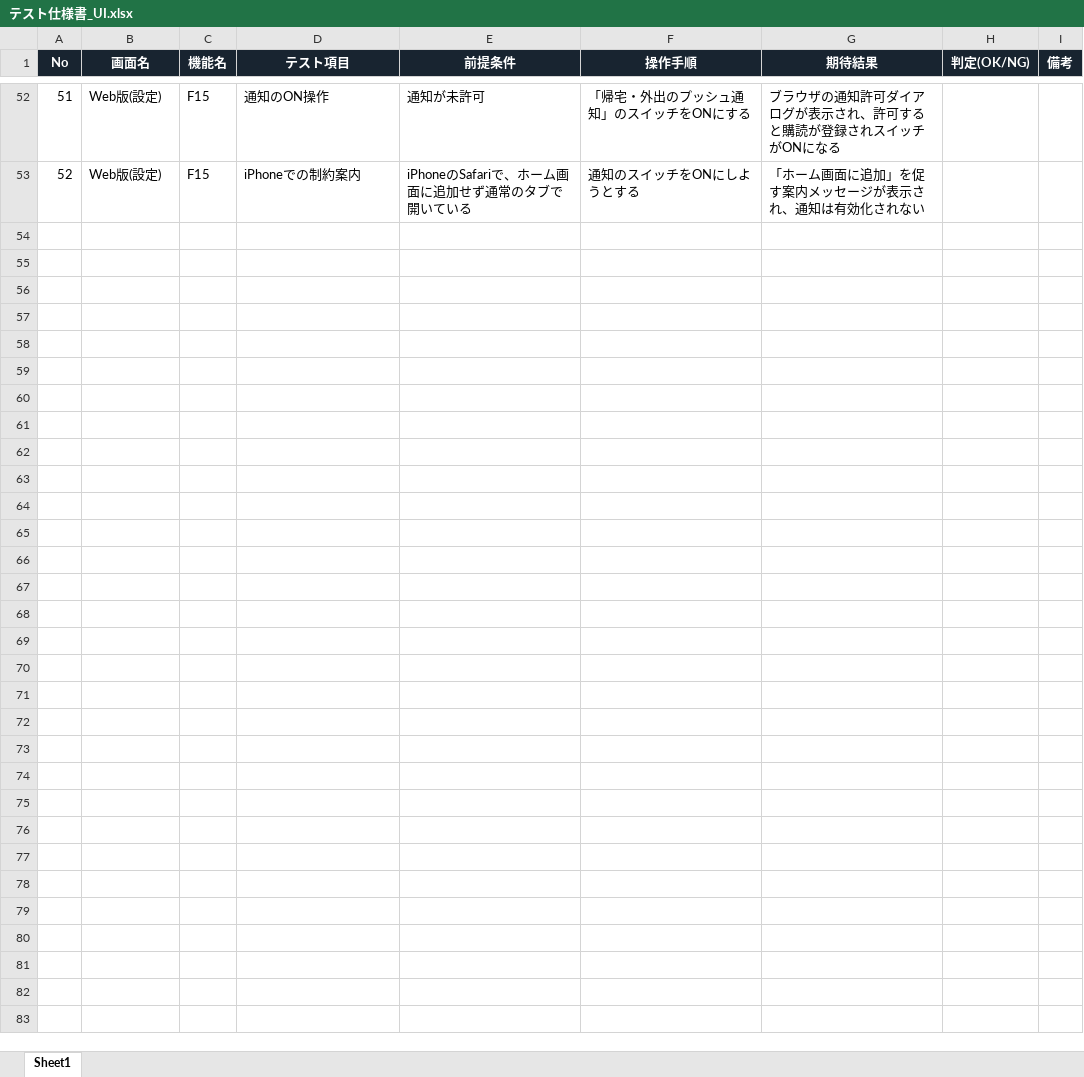
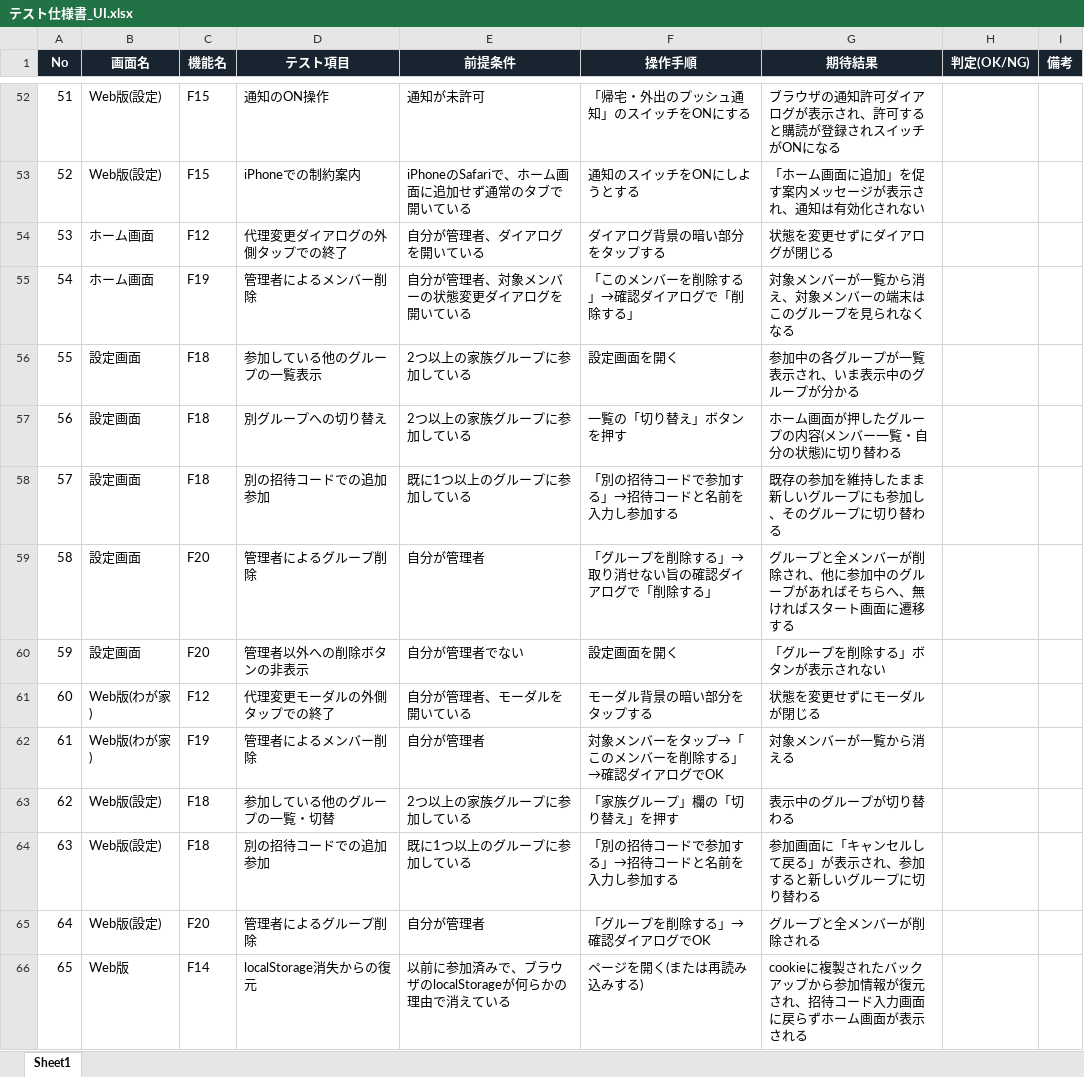
Before and after one commit to hosawa-td/tadaimap, an Excel workbook: 設計書/テスト仕様書_UI.xlsx, sheet Sheet1, drawn as a sheet; only a part is shown, gaps mark what is left out; values as stored, in another font and other column widths than the file's, no borders; the diff names each change by its address in the sheet, - before the commit and + after, or states it on an @@ line.

```diff
--- a/設計書/テスト仕様書_UI.xlsx (sheet Sheet1)
+++ b/設計書/テスト仕様書_UI.xlsx (sheet Sheet1)
+row 54: 53 | ホーム画面 | F12 | 代理変更ダイアログの外側タップでの終了 | 自分が管理者、ダイアログを開いている | ダイアログ背景の暗い部分をタップする | 状態を変更せずにダイアログが閉じる
+row 55: 54 | ホーム画面 | F19 | 管理者によるメンバー削除 | 自分が管理者、対象メンバーの状態変更ダイアログを開いている | 「このメンバーを削除する」→確認ダイアログで「削除する」 | 対象メンバーが一覧から消え、対象メンバーの端末はこのグループを見られなくなる
+row 56: 55 | 設定画面 | F18 | 参加している他のグループの一覧表示 | 2つ以上の家族グループに参加している | 設定画面を開く | 参加中の各グループが一覧表示され、いま表示中のグループが分かる
+row 57: 56 | 設定画面 | F18 | 別グループへの切り替え | 2つ以上の家族グループに参加している | 一覧の「切り替え」ボタンを押す | ホーム画面が押したグループの内容(メンバー一覧・自分の状態)に切り替わる
+row 58: 57 | 設定画面 | F18 | 別の招待コードでの追加参加 | 既に1つ以上のグループに参加している | 「別の招待コードで参加する」→招待コードと名前を入力し参加する | 既存の参加を維持したまま新しいグループにも参加し、そのグループに切り替わる
+row 59: 58 | 設定画面 | F20 | 管理者によるグループ削除 | 自分が管理者 | 「グループを削除する」→取り消せない旨の確認ダイアログで「削除する」 | グループと全メンバーが削除され、他に参加中のグループがあればそちらへ、無ければスタート画面に遷移する
+row 60: 59 | 設定画面 | F20 | 管理者以外への削除ボタンの非表示 | 自分が管理者でない | 設定画面を開く | 「グループを削除する」ボタンが表示されない
+row 61: 60 | Web版(わが家) | F12 | 代理変更モーダルの外側タップでの終了 | 自分が管理者、モーダルを開いている | モーダル背景の暗い部分をタップする | 状態を変更せずにモーダルが閉じる
+row 62: 61 | Web版(わが家) | F19 | 管理者によるメンバー削除 | 自分が管理者 | 対象メンバーをタップ→「このメンバーを削除する」→確認ダイアログでOK | 対象メンバーが一覧から消える
+row 63: 62 | Web版(設定) | F18 | 参加している他のグループの一覧・切替 | 2つ以上の家族グループに参加している | 「家族グループ」欄の「切り替え」を押す | 表示中のグループが切り替わる
+row 64: 63 | Web版(設定) | F18 | 別の招待コードでの追加参加 | 既に1つ以上のグループに参加している | 「別の招待コードで参加する」→招待コードと名前を入力し参加する | 参加画面に「キャンセルして戻る」が表示され、参加すると新しいグループに切り替わる
+row 65: 64 | Web版(設定) | F20 | 管理者によるグループ削除 | 自分が管理者 | 「グループを削除する」→確認ダイアログでOK | グループと全メンバーが削除される
+row 66: 65 | Web版 | F14 | localStorage消失からの復元 | 以前に参加済みで、ブラウザのlocalStorageが何らかの理由で消えている | ページを開く(または再読み込みする) | cookieに複製されたバックアップから参加情報が復元され、招待コード入力画面に戻らずホーム画面が表示される
```
Also changed, not shown: 設計書/テスト仕様書_API.xlsx, 設計書/テスト仕様書_異常系.xlsx, 17 other files.
